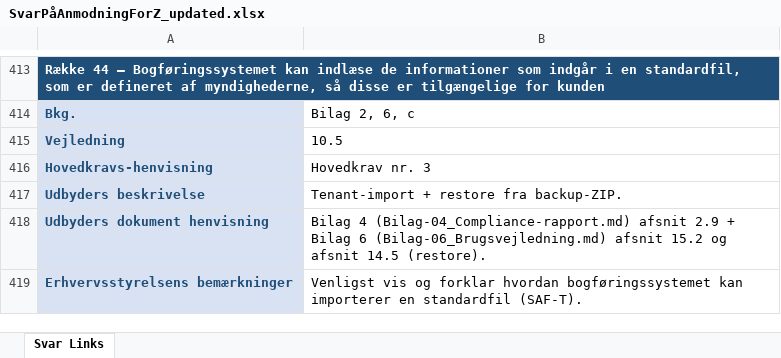
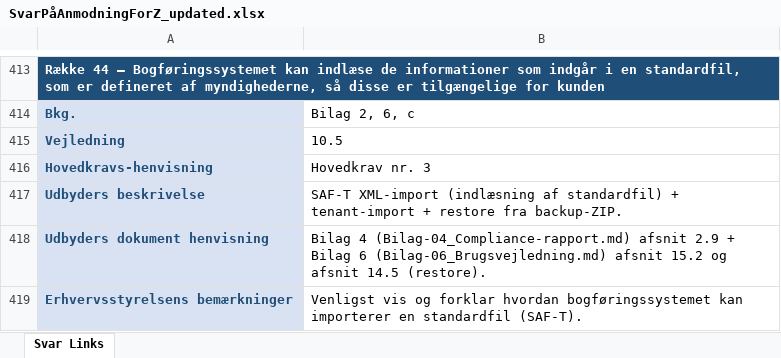
Before and after one commit to Onezandzeroz/AlphaFlow-Final, an Excel workbook: docs/SvarPåAnmodningForZ_updated.xlsx, sheet Svar Links, drawn as a sheet; only a part is shown, gaps mark what is left out; values as stored, in another font and other column widths than the file's, no borders; the diff covers the shown part only; the diff names each change by its address in the sheet, - before the commit and + after, or states it on an @@ line.

Commit message:
ImportJson/SAF-TSafety

```diff
--- a/docs/SvarPåAnmodningForZ_updated.xlsx (sheet Svar Links)
+++ b/docs/SvarPåAnmodningForZ_updated.xlsx (sheet Svar Links)
-B417: Tenant-import + restore…
+B417: SAF-T XML-import (indlæsning af standardfil) + tenant-import + restore…
```
Also changed, not shown: 1 edited cell elsewhere in this sheet, 7 other files.
